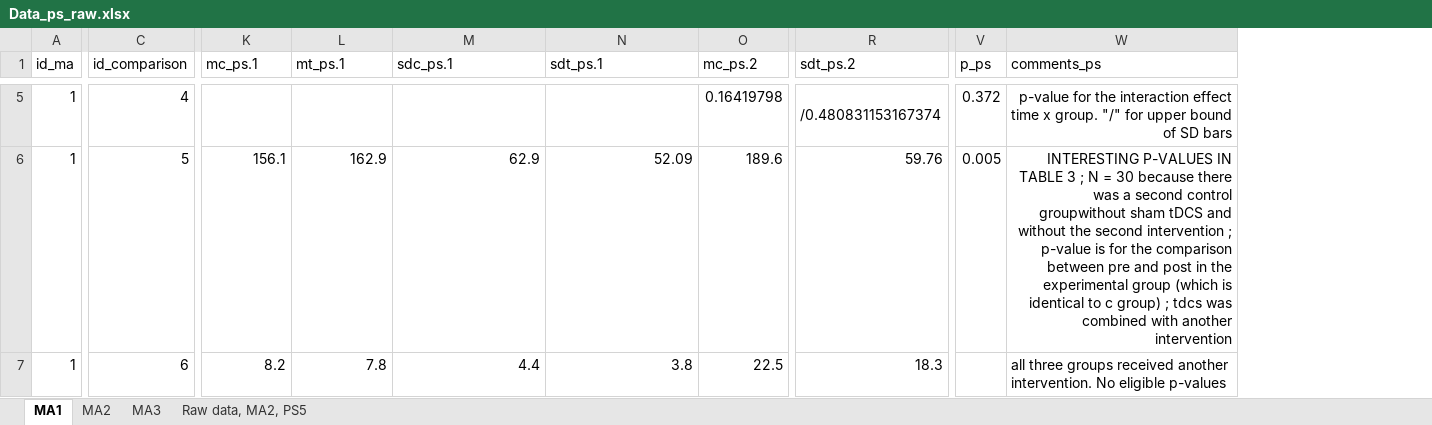
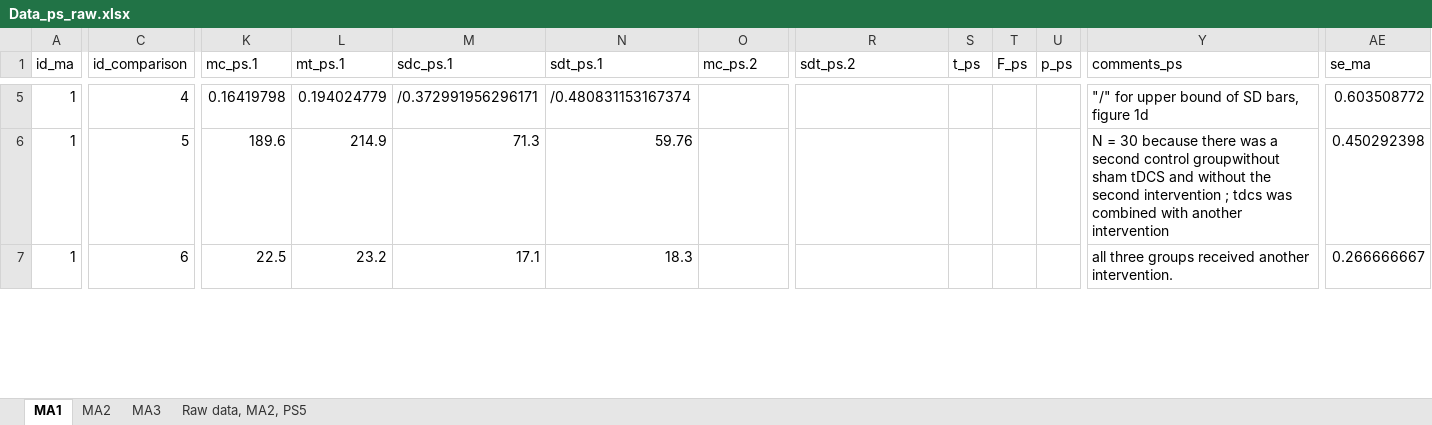
Before and after one commit to TaymAlsalti/tDCS_Motor, an Excel workbook: data_thesis/Data_ps_raw.xlsx, sheet MA1, drawn as a sheet; only a part is shown, gaps mark what is left out; values as stored, in another font and other column widths than the file's, no borders; removed rows and columns are numbered as before the commit, all else as after; the diff covers the shown part only; the diff names each change by its address in the sheet, - before the commit and + after, or states it on an @@ line.

```diff
--- a/data_thesis/Data_ps_raw.xlsx (sheet MA1)
+++ b/data_thesis/Data_ps_raw.xlsx (sheet MA1)
+column S (t_ps), empty
+column T (F_ps), empty
+column U (p_ps), empty
-column V (p_ps), rows 5-6: 0.372 | 0.005
+column AE (se_ma), rows 5-7: 0.603508772 | 0.450292398 | 0.266666667
-K5 (mc_ps.1): (empty)
+K5 (mc_ps.1): 0.16419798
-L5 (mt_ps.1): (empty)
+L5 (mt_ps.1): 0.194024779
-M5 (sdc_ps.1): (empty)
+M5 (sdc_ps.1): /0.372991956296171
-N5 (sdt_ps.1): (empty)
+N5 (sdt_ps.1): /0.480831153167374
-O5 (mc_ps.2): 0.16419798
+O5 (mc_ps.2): (empty)
-R5 (sdt_ps.2): /0.480831153167374
+R5 (sdt_ps.2): (empty)
-R5:S5 merged
-Y5 (comments_ps): p-value for the interaction effect time x group. "/" for upper bound of SD bars
+Y5 (comments_ps): "/" for upper bound of SD bars, figure 1d
-Y5:Y6 alignment: right
+Y5:Y6 alignment: left
-K6 (mc_ps.1): 156.1
+K6 (mc_ps.1): 189.6
-L6 (mt_ps.1): 162.9
+L6 (mt_ps.1): 214.9
-M6 (sdc_ps.1): 62.9
+M6 (sdc_ps.1): 71.3
-N6 (sdt_ps.1): 52.09
+N6 (sdt_ps.1): 59.76
-O6 (mc_ps.2): 189.6
+O6 (mc_ps.2): (empty)
-R6 (sdt_ps.2): 59.76
+R6 (sdt_ps.2): (empty)
-Y6 (comments_ps): INTERESTING P-VALUES IN TABLE 3 ; N = 30 because there was a second control groupwithout sham tDCS and without the second intervention ; p-value is for the comparison between pre and post in the experimental group (which is identical to c group) ; tdcs…
+Y6 (comments_ps): N = 30 because there was a second control groupwithout sham tDCS and without the second intervention ; tdcs…
-K7 (mc_ps.1): 8.2
+K7 (mc_ps.1): 22.5
-L7 (mt_ps.1): 7.8
+L7 (mt_ps.1): 23.2
-M7 (sdc_ps.1): 4.4
+M7 (sdc_ps.1): 17.1
-N7 (sdt_ps.1): 3.8
+N7 (sdt_ps.1): 18.3
-O7 (mc_ps.2): 22.5
+O7 (mc_ps.2): (empty)
-R7 (sdt_ps.2): 18.3
+R7 (sdt_ps.2): (empty)
-Y7 (comments_ps): …another intervention. No eligible p-values
+Y7 (comments_ps): …another intervention.
```
Also changed, not shown: 151 edited cells, cell formats and merged cells elsewhere in this sheet, sheet MA3, sheet MA2, 57 other files.
